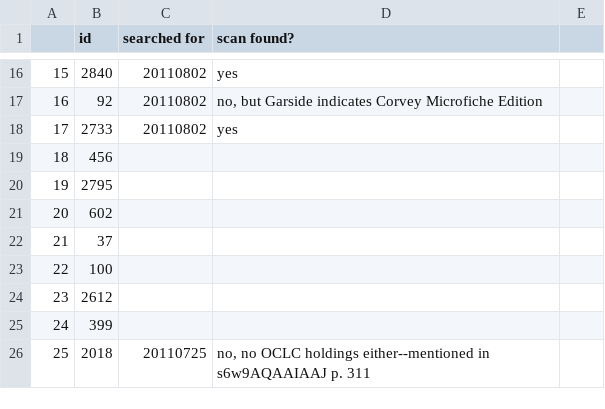
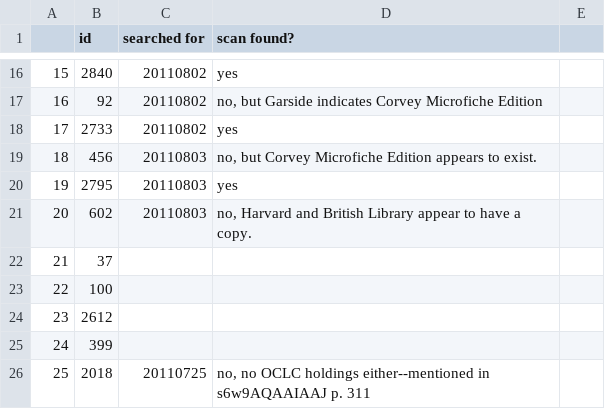
Before and after one commit to ariddell/1800to1836, a CSV file: randomsample.csv, drawn as a sheet; only a part is shown, gaps mark what is left out.

Commit message:
Additional scans.

```diff
--- a/randomsample.csv
+++ b/randomsample.csv
@@ -18,5 +18,5 @@
 17,2733,20110802,"yes"
-18,456,,
-19,2795,,
-20,602,,
+18,456,20110803,"no, but Corvey Microfiche Edition appears to exist."
+19,2795,20110803,"yes"
+20,602,20110803,"no, Harvard and British Library appear to have a copy."
 21,37,,
```
Also changed, not shown: 1 other file.
